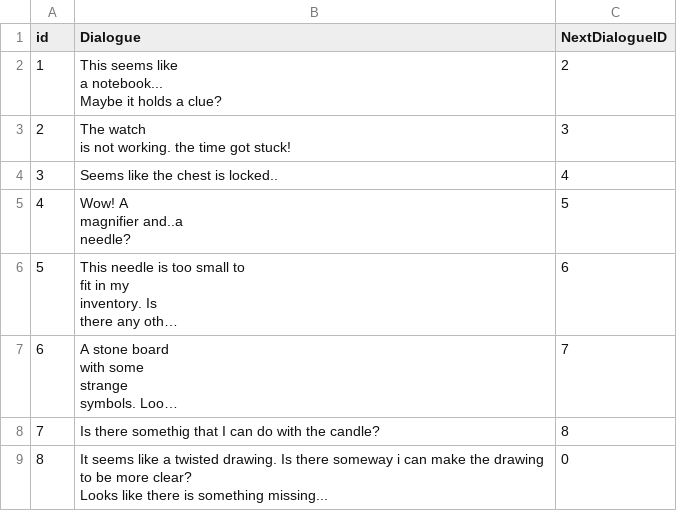
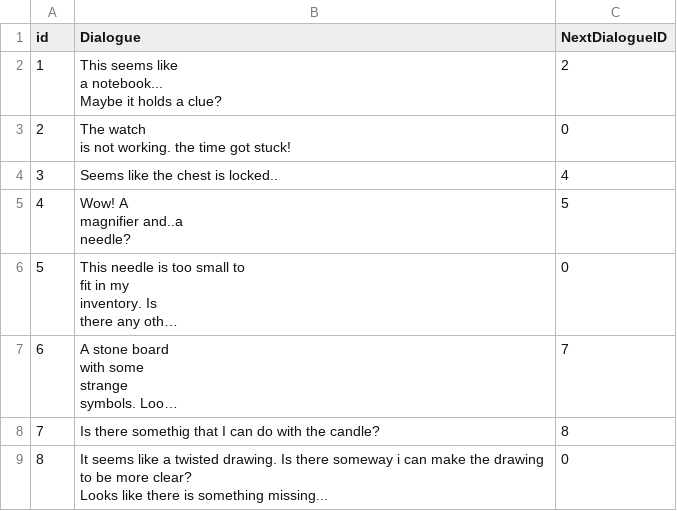
Before and after one commit to SadraMoghadam/SleepInvasion, a CSV file: SleepInvasion/Assets/Resources/Data/DialogueData.csv, drawn as a sheet; long unchanged cells end in …; the diff names each change by its address in the sheet, - before the commit and + after, or states it on an @@ line.

```diff
--- a/SleepInvasion/Assets/Resources/Data/DialogueData.csv
+++ b/SleepInvasion/Assets/Resources/Data/DialogueData.csv
-C3 (NextDialogueID): 3
+C3 (NextDialogueID): 0
-C6 (NextDialogueID): 6
+C6 (NextDialogueID): 0
```
Also changed, not shown: 2 other files.
